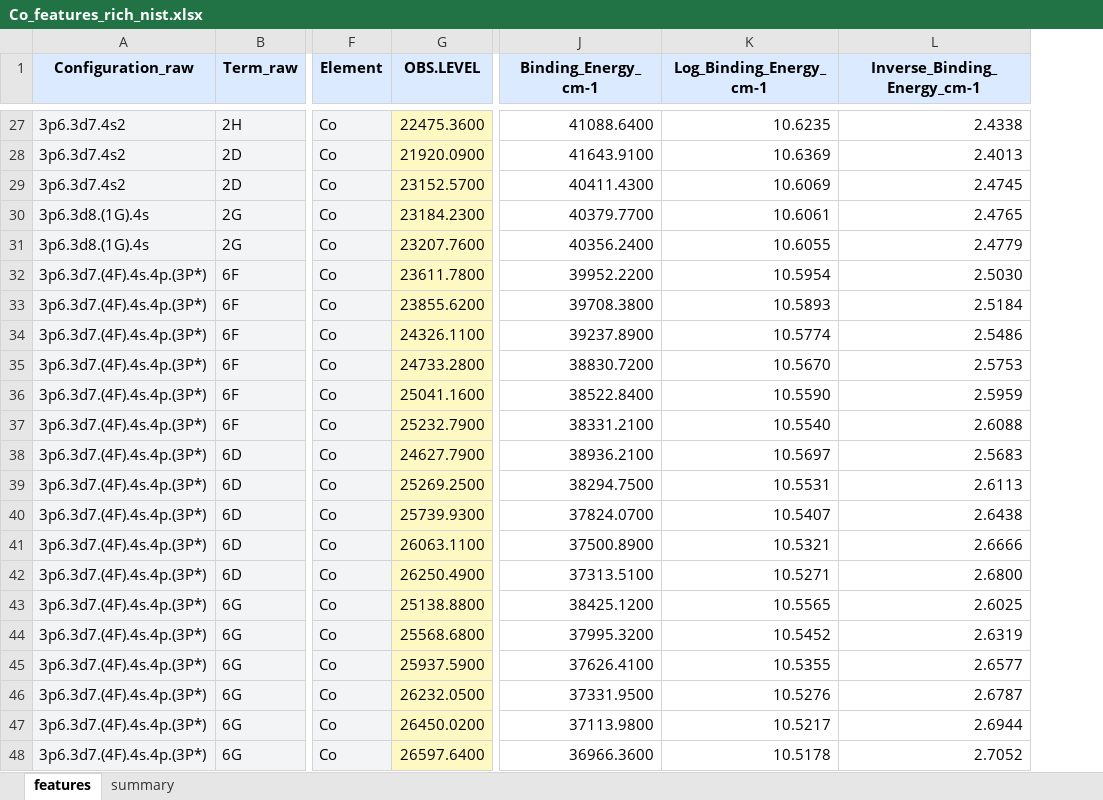
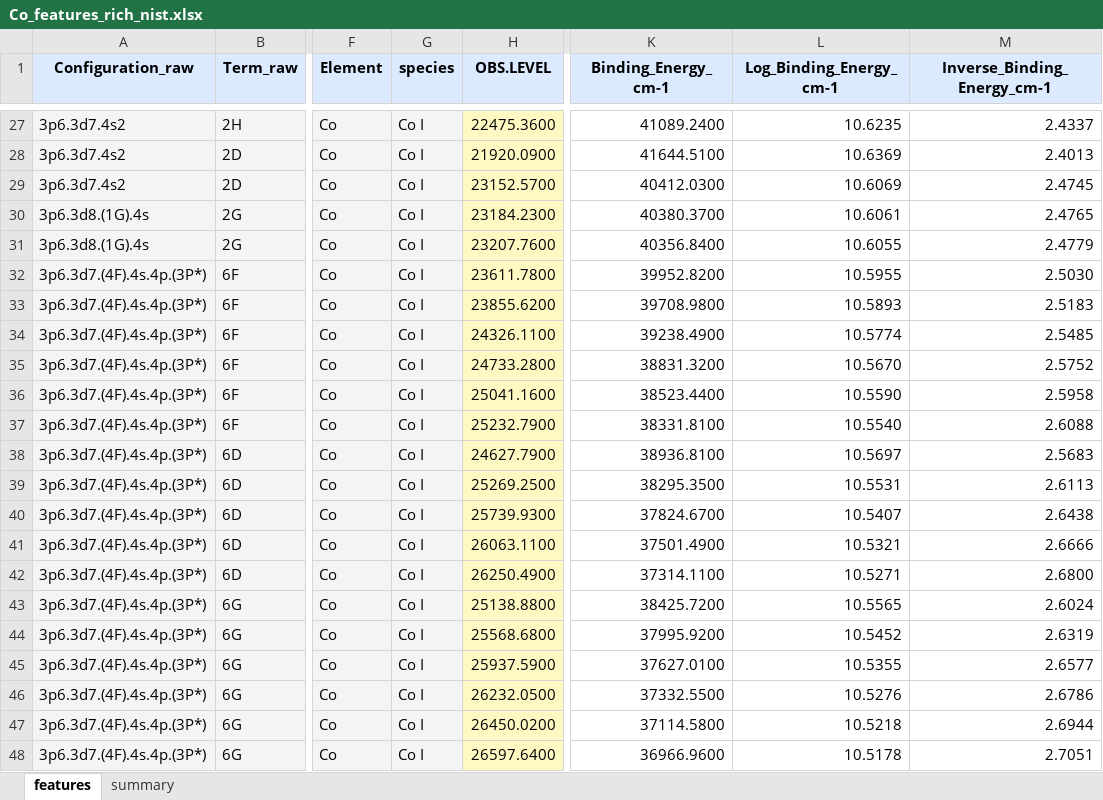
Before and after one commit to krzyk87/AtomEnergyLevels, an Excel workbook: data/Co_features_rich_nist.xlsx, sheet features, drawn as a sheet; only a part is shown, gaps mark what is left out; values as stored, in another font and other column widths than the file's, no borders; addresses are those after the commit; the diff covers the shown part only; the diff names each change by its address in the sheet, - before the commit and + after, or states it on an @@ line.

```diff
--- a/data/Co_features_rich_nist.xlsx (sheet features)
+++ b/data/Co_features_rich_nist.xlsx (sheet features)
+column G (species), rows 27-48: all Co I
-K27 (Binding_Energy_cm-1): 41088.6400
+K27 (Binding_Energy_cm-1): 41089.2400
-M27 (Inverse_Binding_Energy_cm-1): 2.4338
+M27 (Inverse_Binding_Energy_cm-1): 2.4337
-K28 (Binding_Energy_cm-1): 41643.9100
+K28 (Binding_Energy_cm-1): 41644.5100
-K29 (Binding_Energy_cm-1): 40411.4300
+K29 (Binding_Energy_cm-1): 40412.0300
-K30 (Binding_Energy_cm-1): 40379.7700
+K30 (Binding_Energy_cm-1): 40380.3700
-K31 (Binding_Energy_cm-1): 40356.2400
+K31 (Binding_Energy_cm-1): 40356.8400
-K32 (Binding_Energy_cm-1): 39952.2200
+K32 (Binding_Energy_cm-1): 39952.8200
-L32 (Log_Binding_Energy_cm-1): 10.5954
+L32 (Log_Binding_Energy_cm-1): 10.5955
-K33 (Binding_Energy_cm-1): 39708.3800
+K33 (Binding_Energy_cm-1): 39708.9800
-M33 (Inverse_Binding_Energy_cm-1): 2.5184
+M33 (Inverse_Binding_Energy_cm-1): 2.5183
-K34 (Binding_Energy_cm-1): 39237.8900
+K34 (Binding_Energy_cm-1): 39238.4900
-M34 (Inverse_Binding_Energy_cm-1): 2.5486
+M34 (Inverse_Binding_Energy_cm-1): 2.5485
-K35 (Binding_Energy_cm-1): 38830.7200
+K35 (Binding_Energy_cm-1): 38831.3200
-M35 (Inverse_Binding_Energy_cm-1): 2.5753
+M35 (Inverse_Binding_Energy_cm-1): 2.5752
-K36 (Binding_Energy_cm-1): 38522.8400
+K36 (Binding_Energy_cm-1): 38523.4400
-M36 (Inverse_Binding_Energy_cm-1): 2.5959
+M36 (Inverse_Binding_Energy_cm-1): 2.5958
-K37 (Binding_Energy_cm-1): 38331.2100
+K37 (Binding_Energy_cm-1): 38331.8100
-K38 (Binding_Energy_cm-1): 38936.2100
+K38 (Binding_Energy_cm-1): 38936.8100
-K39 (Binding_Energy_cm-1): 38294.7500
+K39 (Binding_Energy_cm-1): 38295.3500
-K40 (Binding_Energy_cm-1): 37824.0700
+K40 (Binding_Energy_cm-1): 37824.6700
-K41 (Binding_Energy_cm-1): 37500.8900
+K41 (Binding_Energy_cm-1): 37501.4900
-K42 (Binding_Energy_cm-1): 37313.5100
+K42 (Binding_Energy_cm-1): 37314.1100
-K43 (Binding_Energy_cm-1): 38425.1200
+K43 (Binding_Energy_cm-1): 38425.7200
-M43 (Inverse_Binding_Energy_cm-1): 2.6025
+M43 (Inverse_Binding_Energy_cm-1): 2.6024
-K44 (Binding_Energy_cm-1): 37995.3200
+K44 (Binding_Energy_cm-1): 37995.9200
-K45 (Binding_Energy_cm-1): 37626.4100
+K45 (Binding_Energy_cm-1): 37627.0100
-K46 (Binding_Energy_cm-1): 37331.9500
+K46 (Binding_Energy_cm-1): 37332.5500
-M46 (Inverse_Binding_Energy_cm-1): 2.6787
+M46 (Inverse_Binding_Energy_cm-1): 2.6786
-K47 (Binding_Energy_cm-1): 37113.9800
+K47 (Binding_Energy_cm-1): 37114.5800
-L47 (Log_Binding_Energy_cm-1): 10.5217
+L47 (Log_Binding_Energy_cm-1): 10.5218
-K48 (Binding_Energy_cm-1): 36966.3600
+K48 (Binding_Energy_cm-1): 36966.9600
-M48 (Inverse_Binding_Energy_cm-1): 2.7052
+M48 (Inverse_Binding_Energy_cm-1): 2.7051
```
Also changed, not shown: 668 edited cells elsewhere in this sheet, sheet summary, data/Co_features_rich_kurucz.xlsx, 9 other files.
